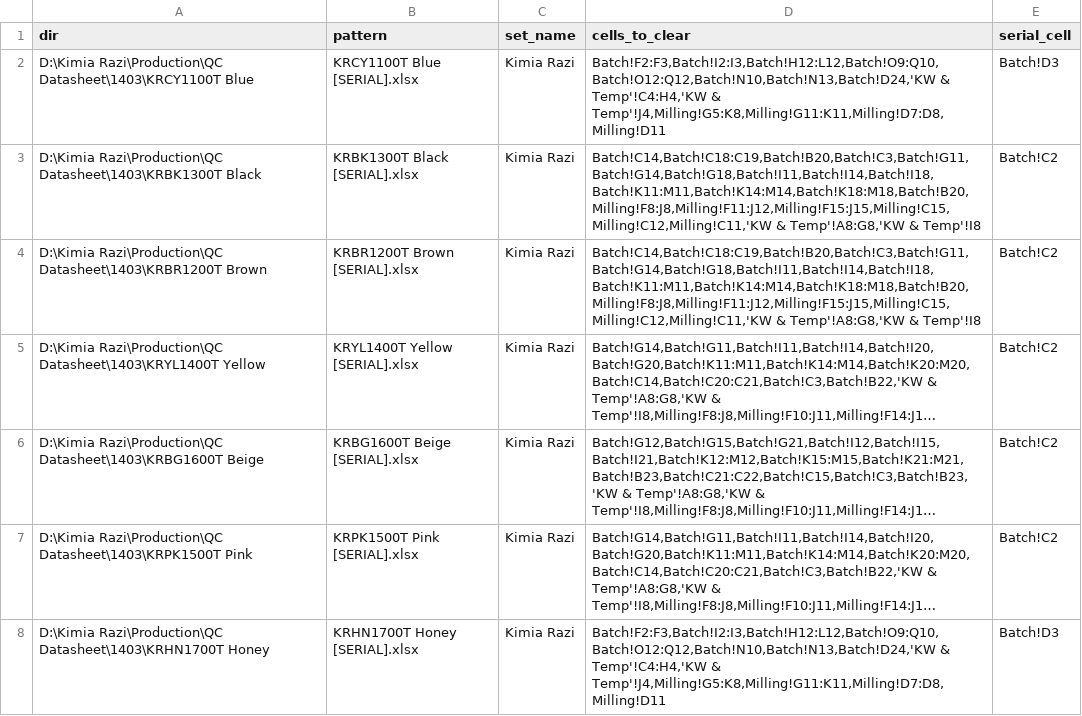
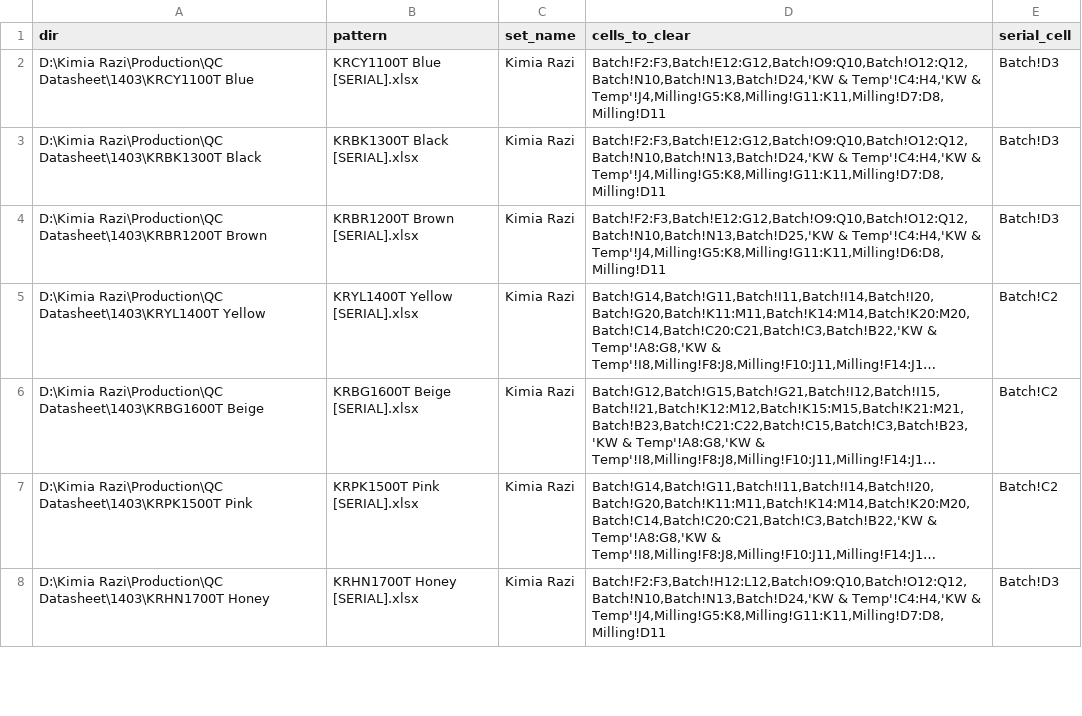
Before and after one commit to s-diaco/xlsx_clean, a CSV file: src/xlsx_clean/file_data.csv, drawn as a sheet; only a part is shown; long unchanged cells end in …; the diff covers the shown part only; the diff names each change by its address in the sheet, - before the commit and + after, or states it on an @@ line.

Commit message:
WIP

```diff
--- a/src/xlsx_clean/file_data.csv
+++ b/src/xlsx_clean/file_data.csv
-D2 (cells_to_clear): Batch!F2:F3,Batch!I2:I3,Batch!H12:L12,Batch!O9:Q10,Batch!O12:Q12,Batch!N10,Batch!N13,Batch!D24,'KW & Temp'!C4:H4,'KW…
+D2 (cells_to_clear): Batch!F2:F3,Batch!E12:G12,Batch!O9:Q10,Batch!O12:Q12,Batch!N10,Batch!N13,Batch!D24,'KW & Temp'!C4:H4,'KW…
-D3 (cells_to_clear): Batch!C14,Batch!C18:C19,Batch!B20,Batch!C3,Batch!G11,Batch!G14,Batch!G18,Batch!I11,Batch!I14,Batch!I18,Batch!K11:M11,Batch!K14:M14,Batch!K18:M18,Batch!B20,Milling!F8:J8,Milling!F11:J12,Milling!F15:J15,Milling!C15,Milling!C12,Milling!C11,'KW & Temp'!A8:G8,'KW & Temp'!I8
+D3 (cells_to_clear): Batch!F2:F3,Batch!E12:G12,Batch!O9:Q10,Batch!O12:Q12,Batch!N10,Batch!N13,Batch!D24,'KW & Temp'!C4:H4,'KW & Temp'!J4,Milling!G5:K8,Milling!G11:K11,Milling!D7:D8,Milling!D11
-E3:E4 (serial_cell): Batch!C2
+E3:E4 (serial_cell): Batch!D3
-D4 (cells_to_clear): Batch!C14,Batch!C18:C19,Batch!B20,Batch!C3,Batch!G11,Batch!G14,Batch!G18,Batch!I11,Batch!I14,Batch!I18,Batch!K11:M11,Batch!K14:M14,Batch!K18:M18,Batch!B20,Milling!F8:J8,Milling!F11:J12,Milling!F15:J15,Milling!C15,Milling!C12,Milling!C11,'KW & Temp'!A8:G8,'KW & Temp'!I8
+D4 (cells_to_clear): Batch!F2:F3,Batch!E12:G12,Batch!O9:Q10,Batch!O12:Q12,Batch!N10,Batch!N13,Batch!D25,'KW & Temp'!C4:H4,'KW & Temp'!J4,Milling!G5:K8,Milling!G11:K11,Milling!D6:D8,Milling!D11
-D8 (cells_to_clear): Batch!F2:F3,Batch!I2:I3,Batch!H12:L12,Batch!O9:Q10,Batch!O12:Q12,Batch!N10,Batch!N13,Batch!D24,'KW & Temp'!C4:H4,'KW…
+D8 (cells_to_clear): Batch!F2:F3,Batch!H12:L12,Batch!O9:Q10,Batch!O12:Q12,Batch!N10,Batch!N13,Batch!D24,'KW & Temp'!C4:H4,'KW…
```
Also changed, not shown: 2 added rows, 1 removed row and 5 edited cells elsewhere in this file.
